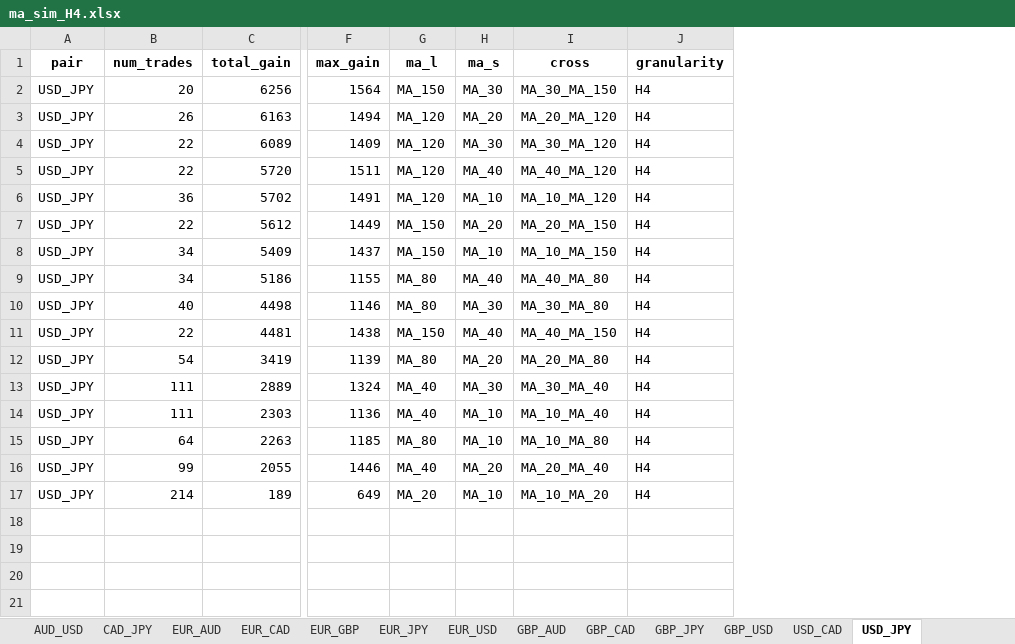
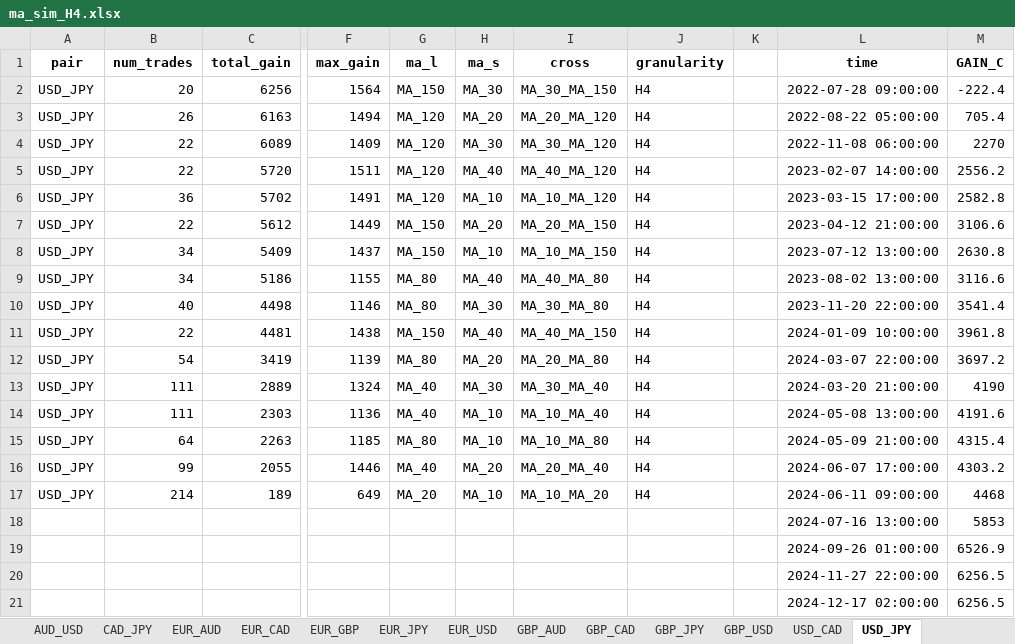
Before and after one commit to DevCielo/trading, an Excel workbook: simulation/ma_sim_H4.xlsx, sheet USD_JPY, drawn as a sheet; only a part is shown, gaps mark what is left out; values as stored, in another font and other column widths than the file's, no borders; charts and pictures not drawn; rows hold the shown columns only; the diff names each change by its address in the sheet, - before the commit and + after, or states it on an @@ line.

```diff
--- a/simulation/ma_sim_H4.xlsx (sheet USD_JPY)
+++ b/simulation/ma_sim_H4.xlsx (sheet USD_JPY)
+column K, empty
+column L (time), rows 2-17: 2022-07-28 09:00:00 | 2022-08-22 05:00:00 | 2022-11-08 06:00:00 | 2023-02-07 14:00:00 | 2023-03-15 17:00:00 | 2023-04-12 21:00:00 | 2023-07-12 13:00:00 | 2023-08-02 13:00:00 | 2023-11-20 22:00:00 | 2024-01-09 10:00:00 | 2024-03-07 22:00:00 | 2024-03-20 21:00:00 | 2024-05-08 13:00:00 | 2024-05-09 21:00:00 | 2024-06-07 17:00:00 | 2024-06-11 09:00:00
+column M (GAIN_C), rows 2-17: -222.4 | 705.4 | 2270 | 2556.2 | 2582.8 | 3106.6 | 2630.8 | 3116.6 | 3541.4 | 3961.8 | 3697.2 | 4190 | 4191.6 | 4315.4 | 4303.2 | 4468
+row 18:  |  |  |  |  |  |  |  |  | 2024-07-16 13:00:00 | 5853
+row 19:  |  |  |  |  |  |  |  |  | 2024-09-26 01:00:00 | 6526.9
+row 20:  |  |  |  |  |  |  |  |  | 2024-11-27 22:00:00 | 6256.5
+row 21:  |  |  |  |  |  |  |  |  | 2024-12-17 02:00:00 | 6256.5
```
Also changed, not shown: sheet EUR_GBP, sheet AUD_JPY, sheet AUD_CAD, sheet GBP_CAD, sheet AUD_USD, sheet GBP_JPY, 8 more sheets, charts or pictures, simulation/ma_sim_H1.xlsx, 1 other file.
